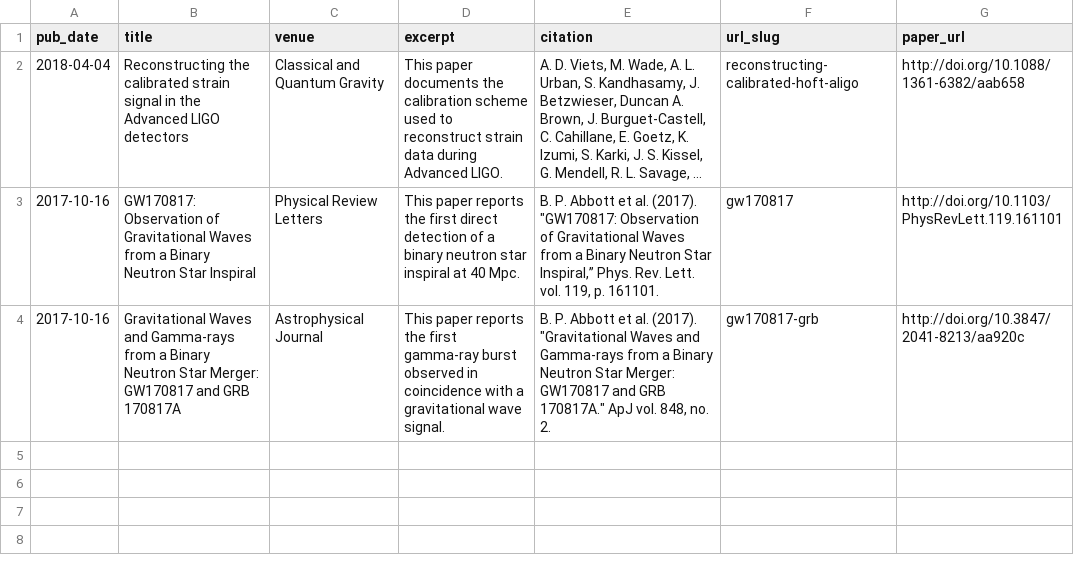
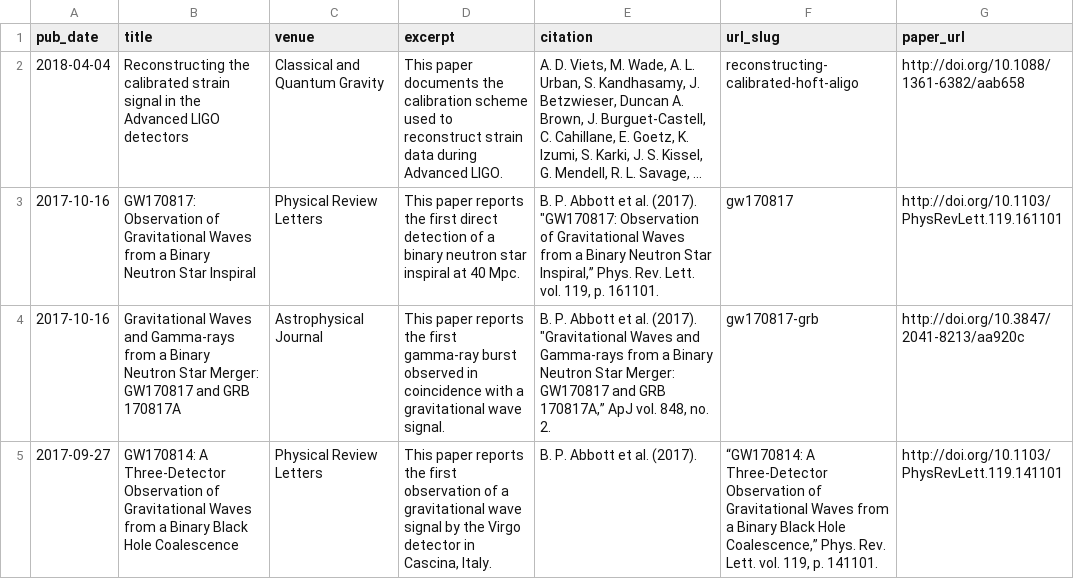
Before and after one commit to alurban/academicpages.github.io, a TSV file: markdown_generator/publications.tsv, drawn as a sheet; long unchanged cells end in ….

Commit message:
Adding the GW10814 paper

```diff
--- a/markdown_generator/publications.tsv
+++ b/markdown_generator/publications.tsv
@@ -3,2 +3,3 @@ pub_date	title	venue	excerpt	citation	url_slug	paper_url
 2017-10-16	GW170817: Observation of Gravitational Waves from a Binary Neutron Star Inspiral	Physical Review Letters	This paper reports the first direct detection of a binary neutron star inspiral at 40 Mpc.	B. P. Abbott et al. (2017). "GW170817: Observation of Gravitational Waves from a Binary Neutron Star Inspiral,” Phys. Rev. Lett. vol. 119, p. 161101.	gw170817	http://doi.org/10.1103/PhysRevLett.119.161101
-2017-10-16	Gravitational Waves and Gamma-rays from a Binary Neutron Star Merger: GW170817 and GRB 170817A	Astrophysical Journal	This paper reports the first gamma-ray burst observed in coincidence with a gravitational wave signal.	B. P. Abbott et al. (2017). "Gravitational Waves and Gamma-rays from a Binary Neutron Star Merger: GW170817 and GRB 170817A." ApJ vol. 848, no. 2.	gw170817-grb	http://doi.org/10.3847/2041-8213/aa920c
+2017-10-16	Gravitational Waves and Gamma-rays from a Binary Neutron Star Merger: GW170817 and GRB 170817A	Astrophysical Journal	This paper reports the first gamma-ray burst observed in coincidence with a gravitational wave signal.	B. P. Abbott et al. (2017). "Gravitational Waves and Gamma-rays from a Binary Neutron Star Merger: GW170817 and GRB 170817A,” ApJ vol. 848, no. 2.	gw170817-grb	http://doi.org/10.3847/2041-8213/aa920c
+2017-09-27	GW170814: A Three-Detector Observation of Gravitational Waves from a Binary Black Hole Coalescence	Physical Review Letters	This paper reports the first observation of a gravitational wave signal by the Virgo detector in Cascina, Italy.	B. P. Abbott et al. (2017).	“GW170814: A Three-Detector Observation of Gravitational Waves from a Binary Black Hole Coalescence,” Phys. Rev. Lett. vol. 119, p. 141101.	http://doi.org/10.1103/PhysRevLett.119.141101
```
Also changed, not shown: 2 other files.
